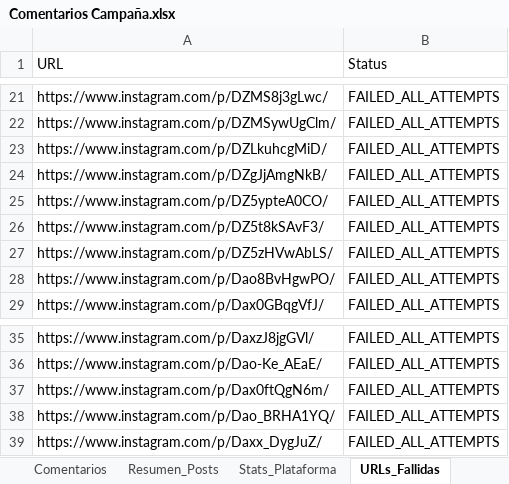
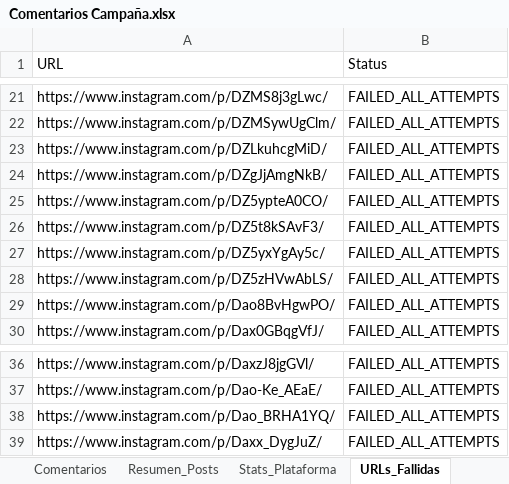
Before and after one commit to sociallisteningalpina-lang/Emochis, an Excel workbook: Comentarios Campaña.xlsx, sheet URLs_Fallidas, drawn as a sheet; only a part is shown, gaps mark what is left out; values as stored, in another font and other column widths than the file's, no borders; removed rows and columns are numbered as before the commit, all else as after; the diff names each change by its address in the sheet, - before the commit and + after, or states it on an @@ line.

```diff
--- a/Comentarios Campaña.xlsx (sheet URLs_Fallidas)
+++ b/Comentarios Campaña.xlsx (sheet URLs_Fallidas)
+row 27: https://www.instagram.com/p/DZ5yxYgAy5c/ | FAILED_ALL_ATTEMPTS
-row 37: https://www.instagram.com/p/Dax0ftQgN6m/ | FAILED_ALL_ATTEMPTS
```
Also changed, not shown: sheet Comentarios, sheet Resumen_Posts, sheet Stats_Plataforma, sheet Stats_Extraccion, 1 other file.
